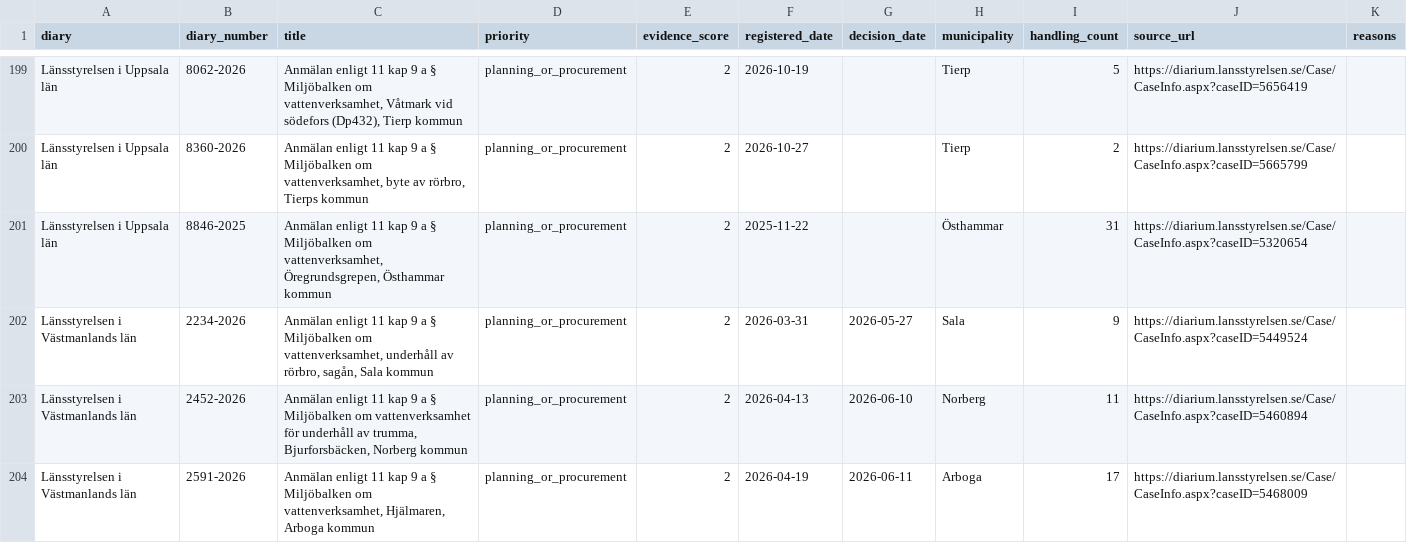
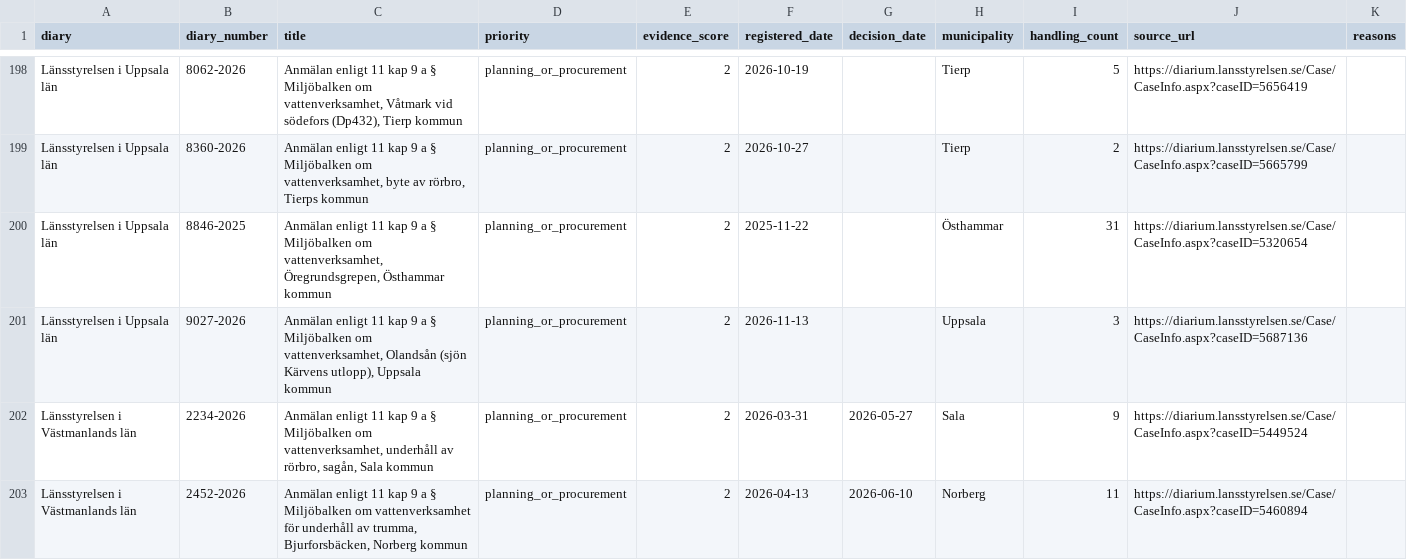
Before and after one commit to dahlinrobert-lgtm/Skog, a CSV file: data/lansstyrelsen-diary/analysis/priority-review.csv, drawn as a sheet; only a part is shown, gaps mark what is left out; the shorter side is filled out with more unchanged rows; the diff covers the shown part only; the diff names each change by its address in the sheet, - before the commit and + after, or states it on an @@ line.

```diff
--- a/data/lansstyrelsen-diary/analysis/priority-review.csv
+++ b/data/lansstyrelsen-diary/analysis/priority-review.csv
+row 201: Länsstyrelsen i Uppsala län | 9027-2026 | Anmälan enligt 11 kap 9 a § Miljöbalken om vattenverksamhet, Olandsån (sjön Kärvens utlopp), Uppsala kommun | planning_or_procurement | 2 | 2026-11-13 |  | Uppsala | 3 | https://diarium.lansstyrelsen.se/Case/CaseInfo.aspx?caseID=5687136
```
Also changed, not shown: 7 added rows, 7 removed rows and 1 edited cell elsewhere in this file, 7 other files.
